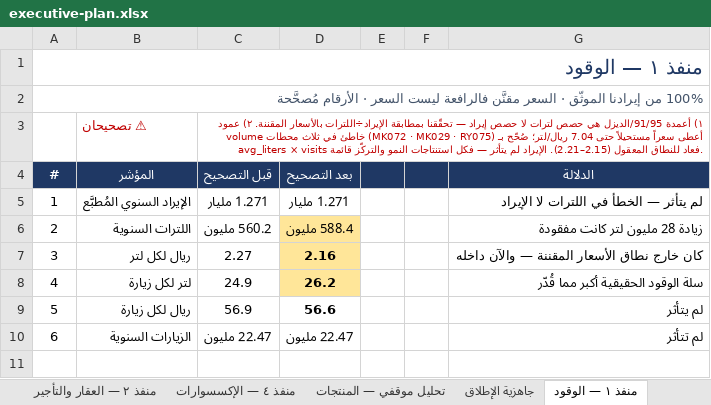
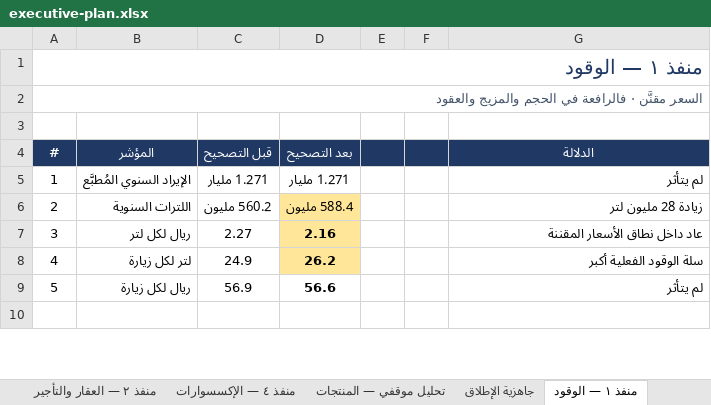
Before and after one commit to darbstations/khadija, an Excel workbook: docs/executive-plan.xlsx, sheet منفذ ١ — الوقود, drawn as a sheet; only a part is shown; values as stored, in another font and other column widths than the file's, no borders; removed rows and columns are numbered as before the commit, all else as after; the diff covers the shown part only; the diff names each change by its address in the sheet, - before the commit and + after, or states it on an @@ line.

```diff
--- a/docs/executive-plan.xlsx (sheet منفذ ١ — الوقود)
+++ b/docs/executive-plan.xlsx (sheet منفذ ١ — الوقود)
-A2 (#): 100% من إيرادنا الموثّق · السعر مقنَّن فالرافعة ليست السعر · الأرقام مُصحَّحة
+A2 (#): السعر مقنَّن · فالرافعة في الحجم والمزيج والعقود
-row 3:  | ⚠ تصحيحان | ١) أعمدة 91/95/الديزل هي حصص لترات لا حصص إيراد — تحقّقنا بمطابقة الإيراد÷اللترات بالأسعار المقننة. ٢) عمود volume خاطئ في ثلاث محطات (MK072 · MK029 · RY075) أعطى سعراً مستحيلاً حتى 7.04 ريال/لتر؛ صُحّح بـ avg_liters × visits فعاد للنطاق المعقول (2.15–2.21). الإيراد لم يتأثر — فكل استنتاجات النمو والتركّز قائمة.
+row 3: (empty)
-C3:G3 merged
-G5 (الدلالة): لم يتأثر — الخطأ في اللترات لا الإيراد
+G5 (الدلالة): لم يتأثر
-G6 (الدلالة): زيادة 28 مليون لتر كانت مفقودة
+G6 (الدلالة): زيادة 28 مليون لتر
-G7 (الدلالة): كان خارج نطاق الأسعار المقننة — والآن داخله
+G7 (الدلالة): عاد داخل نطاق الأسعار المقننة
-G8 (الدلالة): سلة الوقود الحقيقية أكبر مما قُدّر
+G8 (الدلالة): سلة الوقود الفعلية أكبر
-row 10: 6 | الزيارات السنوية | 22.47 مليون | 22.47 مليون |  |  | لم تتأثر
```
Also changed, not shown: 14 added rows, 12 removed rows, 12 edited cells, cell formats and merged cells elsewhere in this sheet, sheet جاهزية الإطلاق, sheet المنافسون, sheet منافذ البيع, sheet التطبيقات والمنصات, sheet تكلفة اللتر, sheet مستهدفات البنزين, 7 more sheets, formulas that keep their value.
